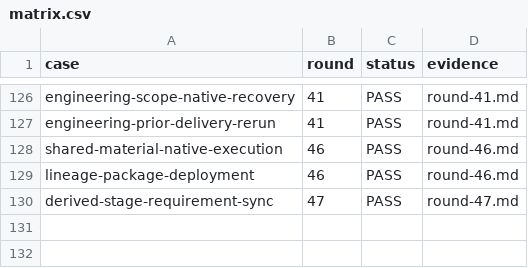
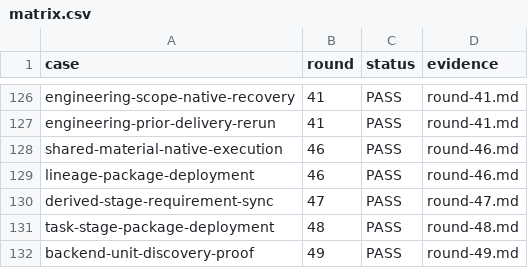
Before and after one commit to HiQ-AI/dingtalk-dsh-assistant, a CSV file: docs/acceptance/message-clarification-admission/matrix.csv, drawn as a sheet; only a part is shown, gaps mark what is left out; the diff names each change by its address in the sheet, - before the commit and + after, or states it on an @@ line.

```diff
--- a/docs/acceptance/message-clarification-admission/matrix.csv
+++ b/docs/acceptance/message-clarification-admission/matrix.csv
+row 131: task-stage-package-deployment | 48 | PASS | round-48.md
+row 132: backend-unit-discovery-proof | 49 | PASS | round-49.md
```
Also changed, not shown: 6 other files.
